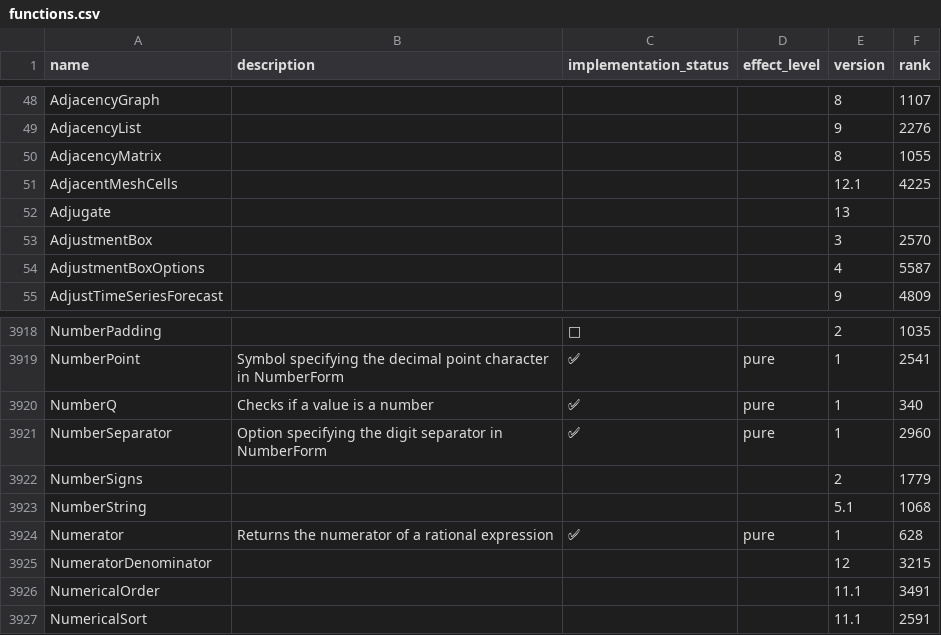
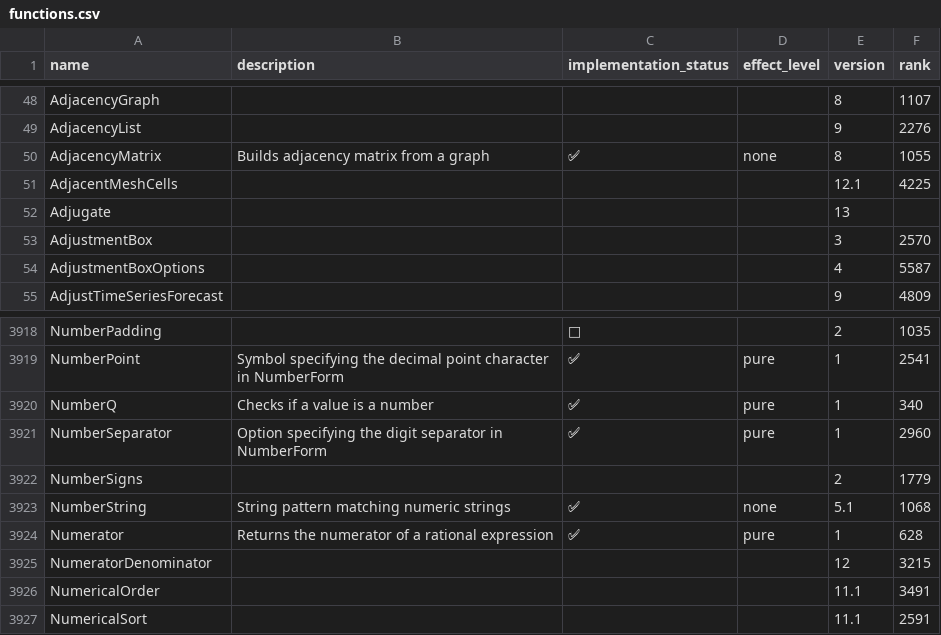
Before and after one commit to ad-si/Woxi, a CSV file: functions.csv, drawn as a sheet; only a part is shown, gaps mark what is left out.

Commit message:
Implement AdjacencyMatrix for graph objects
AdjacencyMatrix[Graph[vertices, edges]] builds a matrix where entry
(i,j) is 1 if there is an edge from vertex i to vertex j. Supports
both DirectedEdge and UndirectedEdge. Also marks NumberString as
already implemented.

```diff
--- a/functions.csv
+++ b/functions.csv
@@ -49,3 +49,3 @@ AdjacencyGraph,,,,8,1107
 AdjacencyList,,,,9,2276
-AdjacencyMatrix,,,,8,1055
+AdjacencyMatrix,Builds adjacency matrix from a graph,✅,none,8,1055
 AdjacentMeshCells,,,,12.1,4225
@@ -3922,3 +3922,3 @@ NumberSeparator,Option specifying the digit separator in NumberForm,✅,pure,1,2
 NumberSigns,,,,2,1779
-NumberString,,,,5.1,1068
+NumberString,String pattern matching numeric strings,✅,none,5.1,1068
 Numerator,Returns the numerator of a rational expression,✅,pure,1,628
```
Also changed, not shown: 2 other files.
